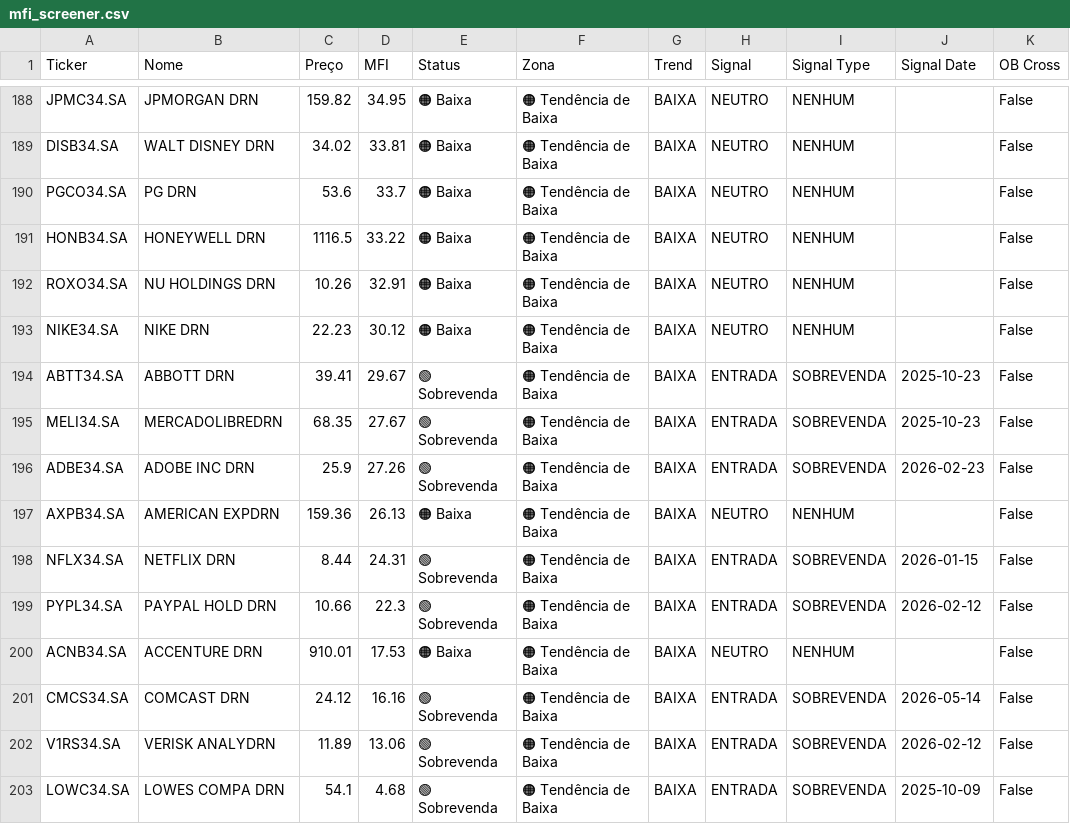
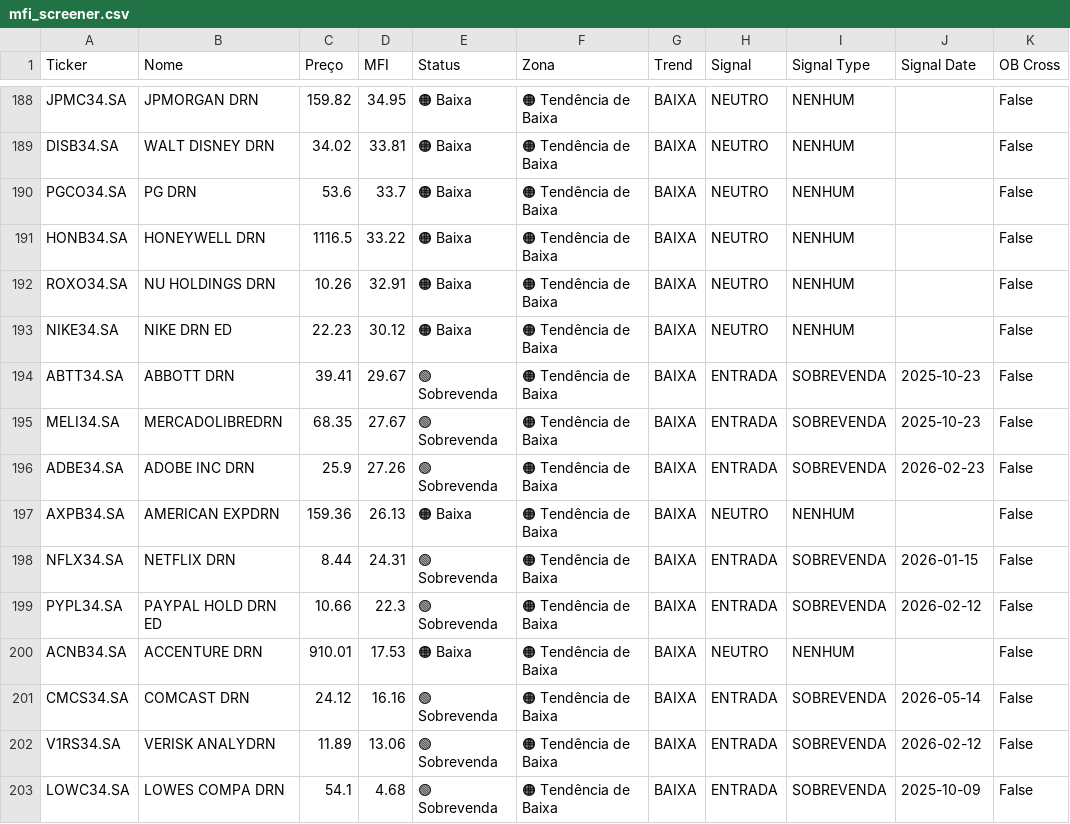
Before and after one commit to julianimmj/screener-mfi, a CSV file: data/mfi_screener.csv, drawn as a sheet; only a part is shown, gaps mark what is left out; the diff covers the shown part only; the diff names each change by its address in the sheet, - before the commit and + after, or states it on an @@ line.

```diff
--- a/data/mfi_screener.csv
+++ b/data/mfi_screener.csv
-B193 (Nome): NIKE DRN
+B193 (Nome): NIKE DRN ED
-B199 (Nome): PAYPAL HOLD DRN
+B199 (Nome): PAYPAL HOLD DRN ED
```
Also changed, not shown: 1 added row, 1 removed row and 30 edited cells elsewhere in this file, 1 other file.
